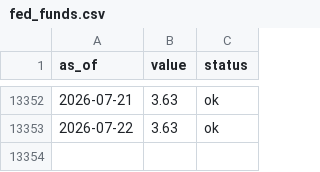
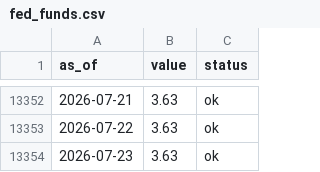
Before and after one commit to dylanlayden/finance-terminal, a CSV file: data/fed_funds.csv, drawn as a sheet; only a part is shown, gaps mark what is left out.

```diff
--- a/data/fed_funds.csv
+++ b/data/fed_funds.csv
@@ -13353 +13353,2 @@ as_of,value,status
 2026-07-22,3.63,ok
+2026-07-23,3.63,ok
```
Also changed, not shown: data/gold.csv, data/spread_2s10s.csv, 4 other files.
